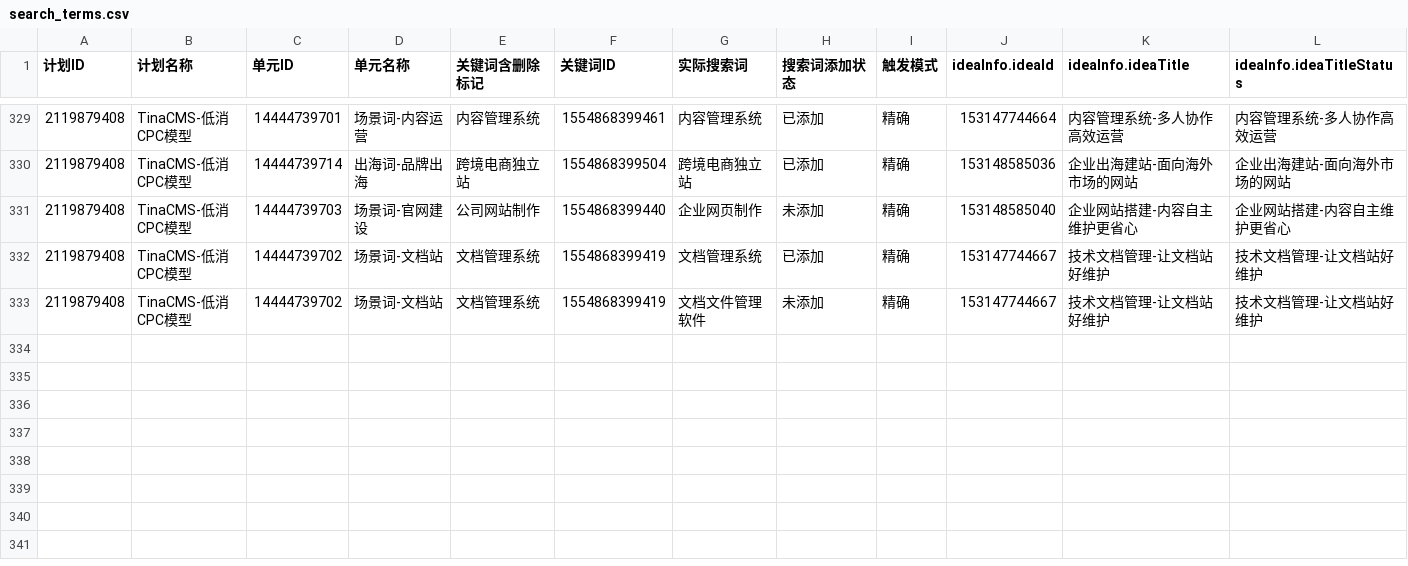
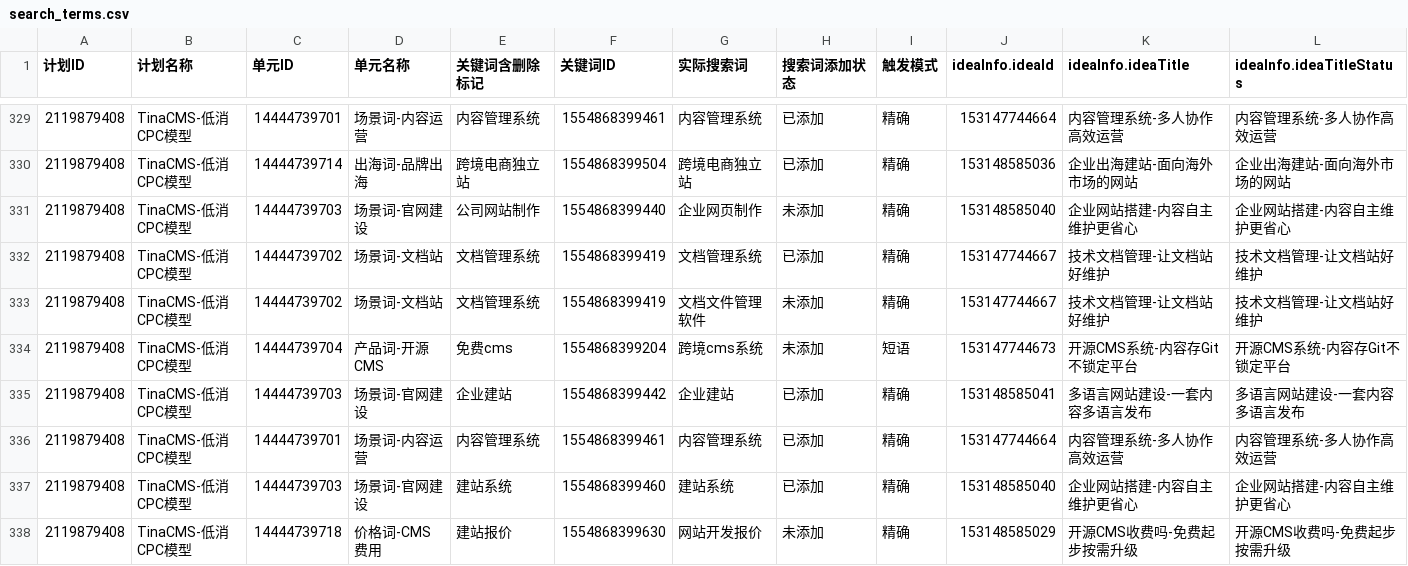
Before and after one commit to hveraus/Baidu.Ads, a CSV file: data/csv/search_terms.csv, drawn as a sheet; only a part is shown, gaps mark what is left out; rows hold the shown columns only; the diff names each change by its address in the sheet, - before the commit and + after, or states it on an @@ line.

```diff
--- a/data/csv/search_terms.csv
+++ b/data/csv/search_terms.csv
+row 334: 2119879408 | TinaCMS-低消CPC模型 | 14444739704 | 产品词-开源CMS | 免费cms | 1554868399204 | 跨境cms系统 | 未添加 | 短语 | 153147744673 | 开源CMS系统-内容存Git不锁定平台 | 开源CMS系统-内容存Git不锁定平台
+row 335: 2119879408 | TinaCMS-低消CPC模型 | 14444739703 | 场景词-官网建设 | 企业建站 | 1554868399442 | 企业建站 | 已添加 | 精确 | 153148585041 | 多语言网站建设-一套内容多语言发布 | 多语言网站建设-一套内容多语言发布
+row 336: 2119879408 | TinaCMS-低消CPC模型 | 14444739701 | 场景词-内容运营 | 内容管理系统 | 1554868399461 | 内容管理系统 | 已添加 | 精确 | 153147744664 | 内容管理系统-多人协作高效运营 | 内容管理系统-多人协作高效运营
+row 337: 2119879408 | TinaCMS-低消CPC模型 | 14444739703 | 场景词-官网建设 | 建站系统 | 1554868399460 | 建站系统 | 已添加 | 精确 | 153148585040 | 企业网站搭建-内容自主维护更省心 | 企业网站搭建-内容自主维护更省心
+row 338: 2119879408 | TinaCMS-低消CPC模型 | 14444739718 | 价格词-CMS费用 | 建站报价 | 1554868399630 | 网站开发报价 | 未添加 | 精确 | 153148585029 | 开源CMS收费吗-免费起步按需升级 | 开源CMS收费吗-免费起步按需升级
```
Also changed, not shown: data/csv/keyword.csv, data/csv/keyword_competition.csv, 33 other files.
